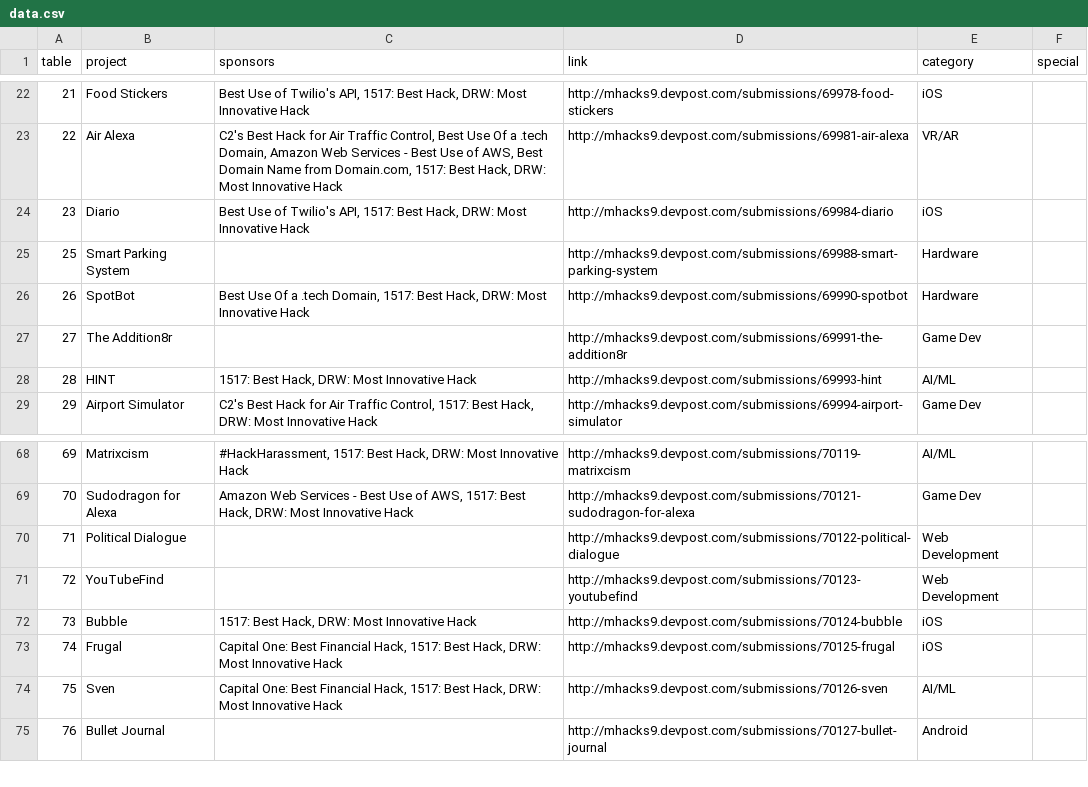
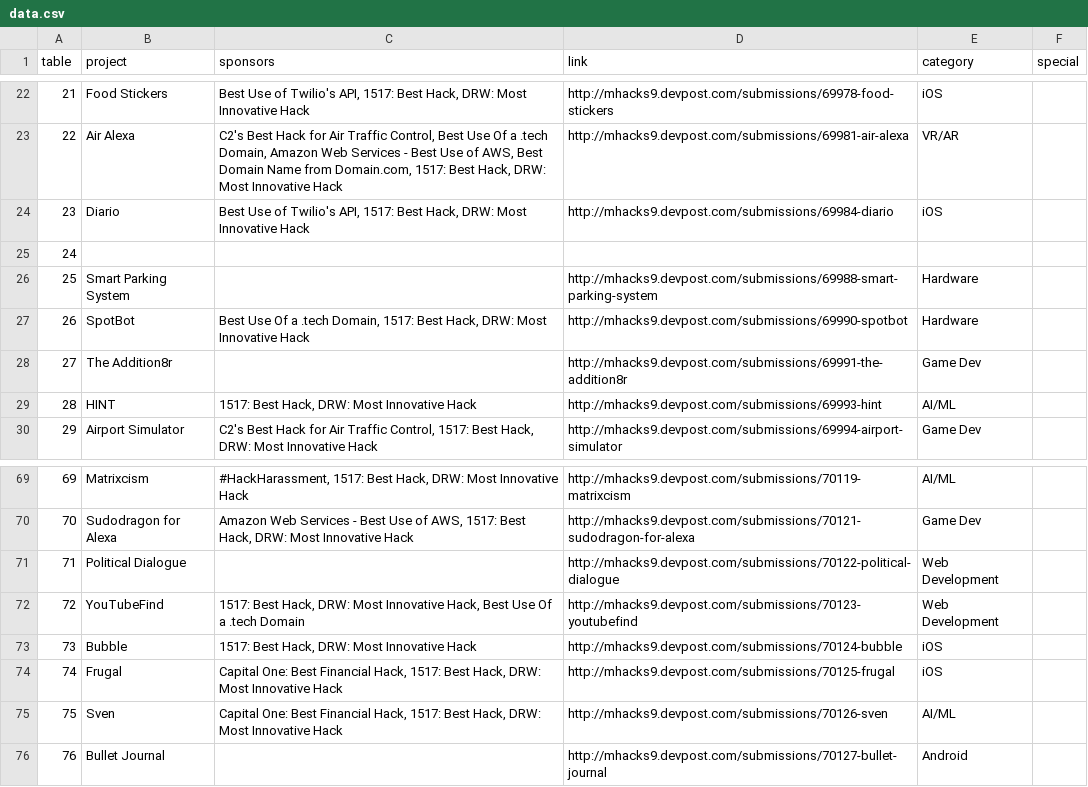
Before and after one commit to jonmarkgo/mhacks9expo, a CSV file: data/data.csv, drawn as a sheet; only a part is shown, gaps mark what is left out.

Commit message:
fixed

```diff
--- a/data/data.csv
+++ b/data/data.csv
@@ -24,2 +24,3 @@ table,project,sponsors,link,category,special
 23, Diario,"Best Use of Twilio's API, 1517: Best Hack, DRW: Most Innovative Hack",http://mhacks9.devpost.com/submissions/69984-diario,iOS,
+24,,,,,
 25,Smart Parking System,,http://mhacks9.devpost.com/submissions/69988-smart-parking-system,Hardware,
@@ -70,3 +71,3 @@ table,project,sponsors,link,category,special
 71,Political Dialogue,,http://mhacks9.devpost.com/submissions/70122-political-dialogue,Web Development,
-72,YouTubeFind,,http://mhacks9.devpost.com/submissions/70123-youtubefind,Web Development,
+72,YouTubeFind,"1517: Best Hack, DRW: Most Innovative Hack, Best Use Of a .tech Domain",http://mhacks9.devpost.com/submissions/70123-youtubefind,Web Development,
 73,Bubble,"1517: Best Hack, DRW: Most Innovative Hack",http://mhacks9.devpost.com/submissions/70124-bubble,iOS,
```
